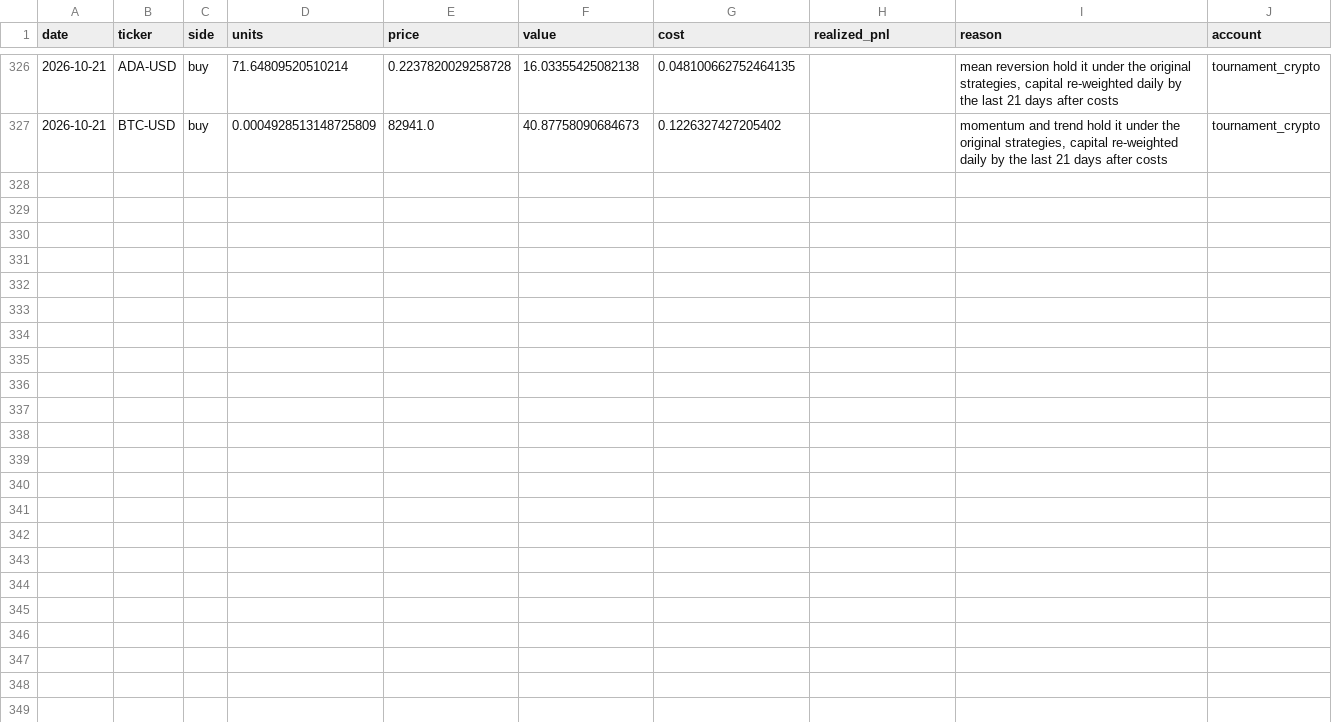
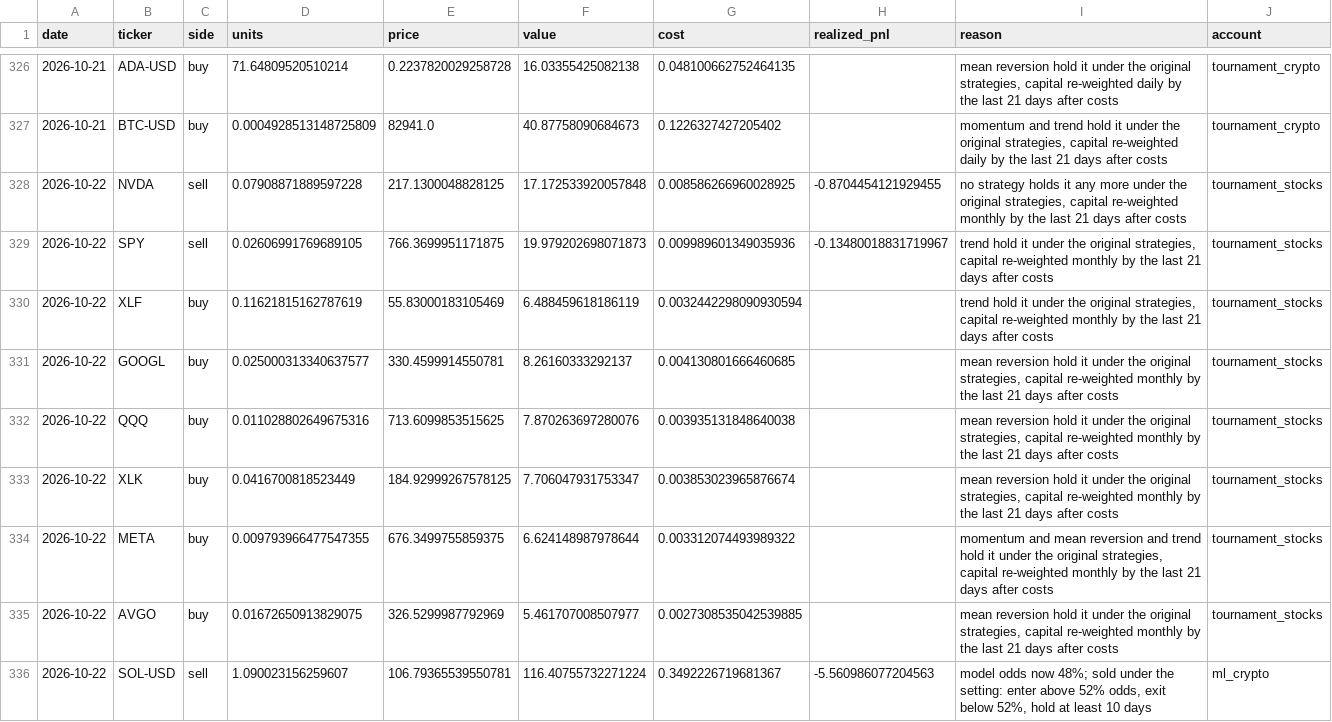
Before and after one commit to poollaaneesh-rgb/paper-trader, a CSV file: results/live/trades.csv, drawn as a sheet; only a part is shown, gaps mark what is left out.

```diff
--- a/results/live/trades.csv
+++ b/results/live/trades.csv
@@ -327 +327,10 @@ date,ticker,side,units,price,value,cost,realized_pnl,reason,account
 2026-10-21,BTC-USD,buy,0.0004928513148725809,82941.0,40.87758090684673,0.1226327427205402,,"momentum and trend hold it under the original strategies, capital re-weighted daily by the last 21 days after costs",tournament_crypto
+2026-10-22,NVDA,sell,0.07908871889597228,217.1300048828125,17.172533920057848,0.008586266960028925,-0.8704454121929455,"no strategy holds it any more under the original strategies, capital re-weighted monthly by the last 21 days after costs",tournament_stocks
+2026-10-22,SPY,sell,0.02606991769689105,766.3699951171875,19.979202698071873,0.009989601349035936,-0.13480018831719967,"trend hold it under the original strategies, capital re-weighted monthly by the last 21 days after costs",tournament_stocks
+2026-10-22,XLF,buy,0.11621815162787619,55.83000183105469,6.488459618186119,0.0032442298090930594,,"trend hold it under the original strategies, capital re-weighted monthly by the last 21 days after costs",tournament_stocks
+2026-10-22,GOOGL,buy,0.025000313340637577,330.4599914550781,8.26160333292137,0.004130801666460685,,"mean reversion hold it under the original strategies, capital re-weighted monthly by the last 21 days after costs",tournament_stocks
+2026-10-22,QQQ,buy,0.011028802649675316,713.6099853515625,7.870263697280076,0.003935131848640038,,"mean reversion hold it under the original strategies, capital re-weighted monthly by the last 21 days after costs",tournament_stocks
+2026-10-22,XLK,buy,0.0416700818523449,184.92999267578125,7.706047931753347,0.003853023965876674,,"mean reversion hold it under the original strategies, capital re-weighted monthly by the last 21 days after costs",tournament_stocks
+2026-10-22,META,buy,0.009793966477547355,676.3499755859375,6.624148987978644,0.003312074493989322,,"momentum and mean reversion and trend hold it under the original strategies, capital re-weighted monthly by the last 21 days after costs",tournament_stocks
+2026-10-22,AVGO,buy,0.01672650913829075,326.5299987792969,5.461707008507977,0.0027308535042539885,,"mean reversion hold it under the original strategies, capital re-weighted monthly by the last 21 days after costs",tournament_stocks
+2026-10-22,SOL-USD,sell,1.090023156259607,106.79365539550781,116.40755732271224,0.3492226719681367,-5.560986077204563,"model odds now 48%; sold under the setting: enter above 52% odds, exit below 52%, hold at least 10 days",ml_crypto
```
Also changed, not shown: results/live/equity.csv, results/live/prices_crypto.csv, 4 other files.
